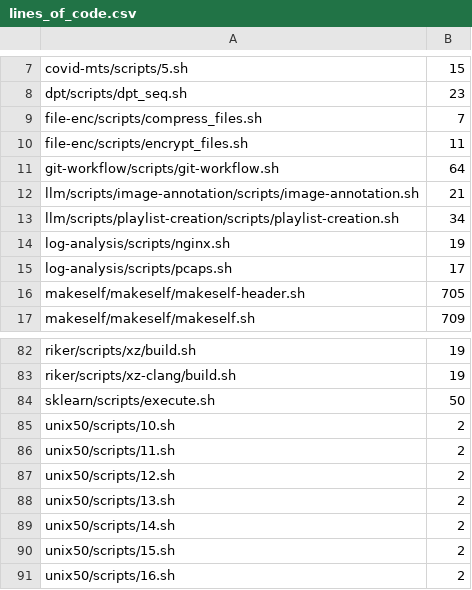
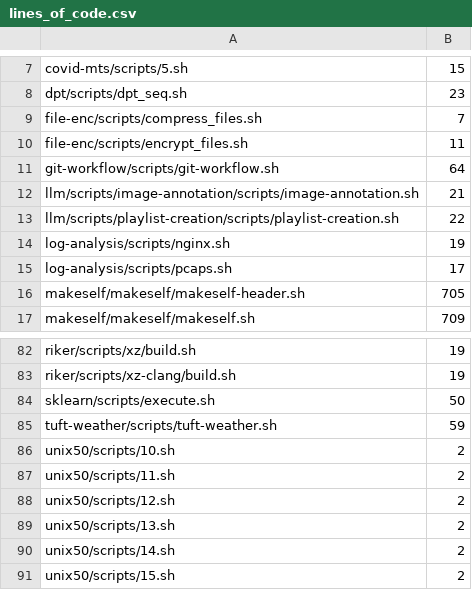
Before and after one commit to binpash/benchmarks, a CSV file: infrastructure/target/lines_of_code.csv, drawn as a sheet; only a part is shown, gaps mark what is left out; the shorter side is filled out with more unchanged rows.

```diff
--- a/infrastructure/target/lines_of_code.csv
+++ b/infrastructure/target/lines_of_code.csv
@@ -12,3 +12,3 @@ git-workflow/scripts/git-workflow.sh,64
 llm/scripts/image-annotation/scripts/image-annotation.sh,21
-llm/scripts/playlist-creation/scripts/playlist-creation.sh,34
+llm/scripts/playlist-creation/scripts/playlist-creation.sh,22
 log-analysis/scripts/nginx.sh,19
@@ -84,2 +84,3 @@ riker/scripts/xz-clang/build.sh,19
 sklearn/scripts/execute.sh,50
+tuft-weather/scripts/tuft-weather.sh,59
 unix50/scripts/10.sh,2
```
Also changed, not shown: infrastructure/target/cyclomatic.csv, infrastructure/target/nodes_in_scripts.csv, 3 other files.
